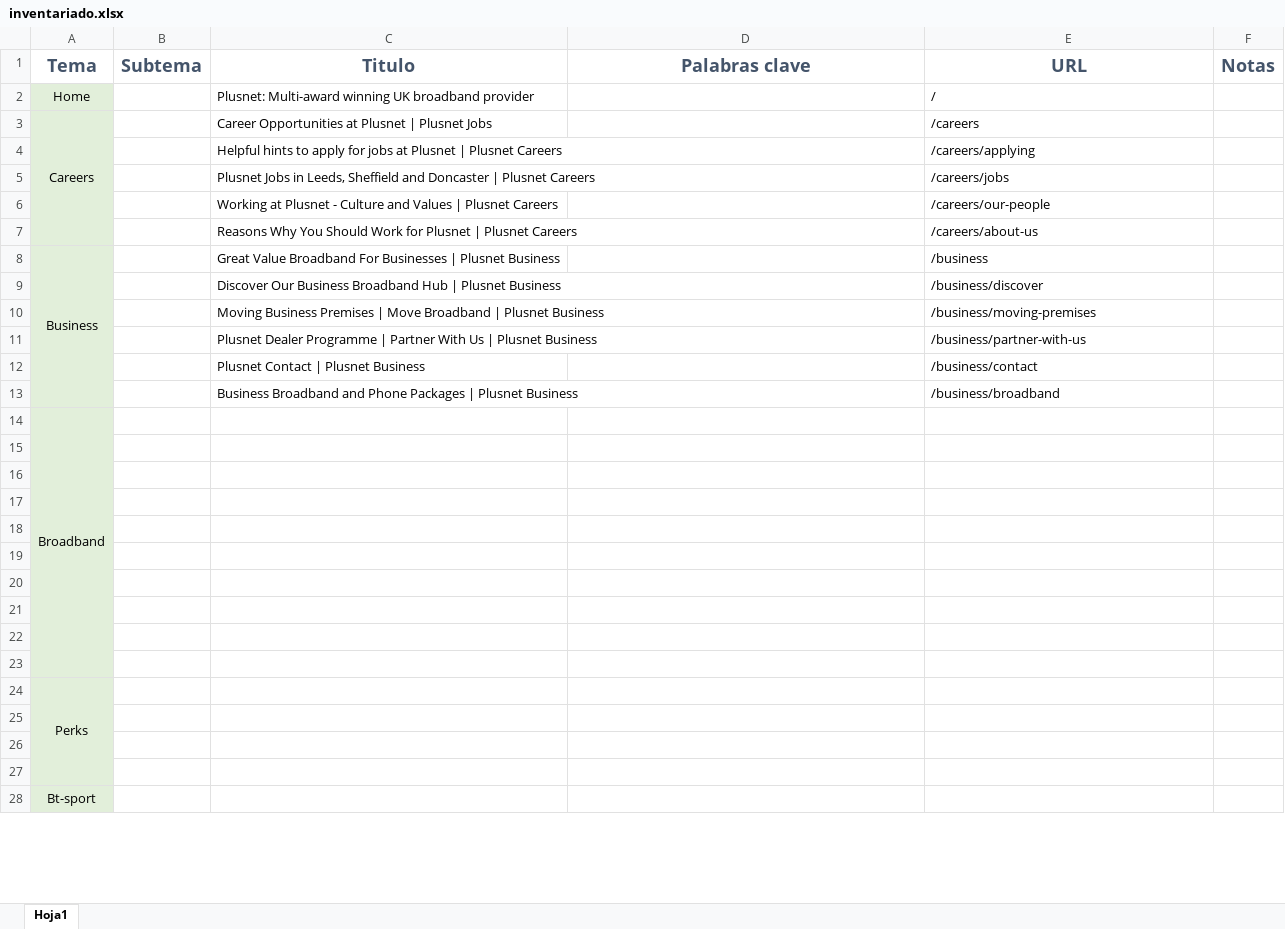
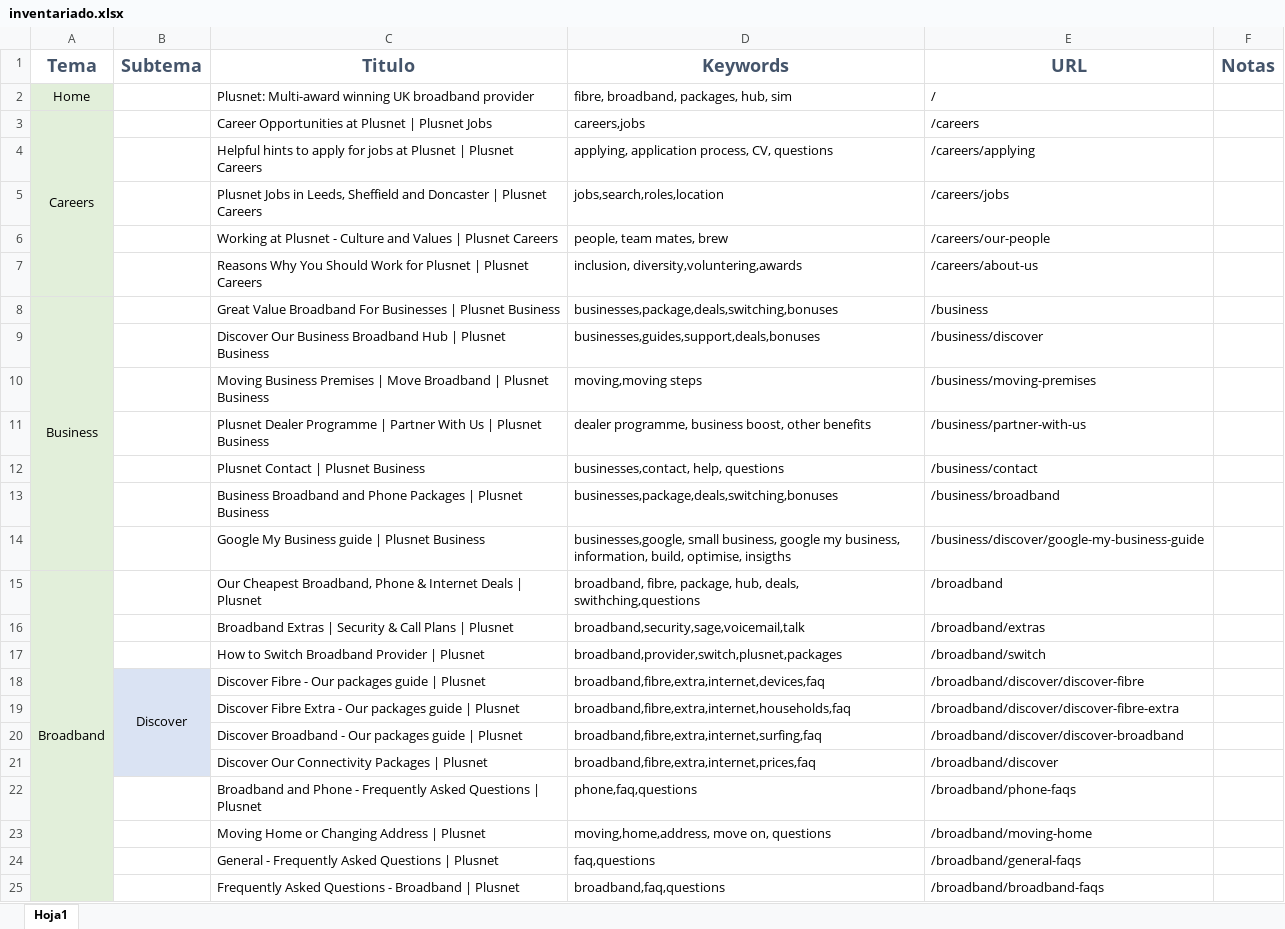
Before and after one commit to mistermboy/AIW, an Excel workbook: bloque2/inventariado.xlsx, sheet Hoja1, drawn as a sheet; only a part is shown; values as stored, in another font and other column widths than the file's, no borders; removed rows and columns are numbered as before the commit, all else as after; the diff covers the shown part only; the diff names each change by its address in the sheet, - before the commit and + after, or states it on an @@ line.

Commit message:
auditoria keywords

```diff
--- a/bloque2/inventariado.xlsx (sheet Hoja1)
+++ b/bloque2/inventariado.xlsx (sheet Hoja1)
-D1: Palabras clave
+D1: Keywords
-D2 (Keywords): (empty)
+D2 (Keywords): fibre, broadband, packages, hub, sim
-D3 (Keywords): (empty)
+D3 (Keywords): careers,jobs
-D4 (Keywords): (empty)
+D4 (Keywords): applying, application process, CV, questions
-D5 (Keywords): (empty)
+D5 (Keywords): jobs,search,roles,location
-D6 (Keywords): (empty)
+D6 (Keywords): people, team mates, brew
-D7 (Keywords): (empty)
+D7 (Keywords): inclusion, diversity,voluntering,awards
-A8:A13 merged
+A8:A14 merged
-D8 (Keywords): (empty)
+D8 (Keywords): businesses,package,deals,switching,bonuses
-D9 (Keywords): (empty)
+D9 (Keywords): businesses,guides,support,deals,bonuses
-D10 (Keywords): (empty)
+D10 (Keywords): moving,moving steps
-D11 (Keywords): (empty)
+D11 (Keywords): dealer programme, business boost, other benefits
-D12 (Keywords): (empty)
+D12 (Keywords): businesses,contact, help, questions
-D13 (Keywords): (empty)
+D13 (Keywords): businesses,package,deals,switching,bonuses
-row 14: Broadband
-row 14: (empty)
+row 14:  |  | Google My Business guide | Plusnet Business | businesses,google, small business, google my business, information, build, optimise, insigths | /business/discover/google-my-business-guide
-row 15: (empty)
+row 15: Broadband |  | Our Cheapest Broadband, Phone & Internet Deals | Plusnet | broadband, fibre, package, hub, deals, swithching,questions | /broadband
+A15:A26 merged
-row 16: (empty)
+row 16:  |  | Broadband Extras | Security & Call Plans | Plusnet | broadband,security,sage,voicemail,talk | /broadband/extras
-row 17: (empty)
+row 17:  |  | How to Switch Broadband Provider | Plusnet | broadband,provider,switch,plusnet,packages | /broadband/switch
-row 18: (empty)
+row 18:  | Discover | Discover Fibre - Our packages guide | Plusnet | broadband,fibre,extra,internet,devices,faq | /broadband/discover/discover-fibre
-B18:B21 fill: none
+B18:B21 fill: #DAE3F3
+B18:B21 merged
-row 19: (empty)
+row 19:  |  | Discover Fibre Extra - Our packages guide | Plusnet | broadband,fibre,extra,internet,households,faq | /broadband/discover/discover-fibre-extra
-row 20: (empty)
+row 20:  |  | Discover Broadband - Our packages guide | Plusnet | broadband,fibre,extra,internet,surfing,faq | /broadband/discover/discover-broadband
-row 21: (empty)
+row 21:  |  | Discover Our Connectivity Packages | Plusnet | broadband,fibre,extra,internet,prices,faq | /broadband/discover
-row 22: (empty)
+row 22:  |  | Broadband and Phone - Frequently Asked Questions | Plusnet | phone,faq,questions | /broadband/phone-faqs
-row 24: Perks
-row 23: (empty)
+row 23:  |  | Moving Home or Changing Address | Plusnet | moving,home,address, move on, questions | /broadband/moving-home
-row 24: (empty)
+row 24:  |  | General - Frequently Asked Questions | Plusnet | faq,questions | /broadband/general-faqs
-row 25: (empty)
+row 25:  |  | Frequently Asked Questions - Broadband | Plusnet | broadband,faq,questions | /broadband/broadband-faqs
-row 28: Bt-sport
```
Also changed, not shown: 19 removed rows, 30 edited cells, cell formats and merged cells elsewhere in this sheet, 1 other file.
